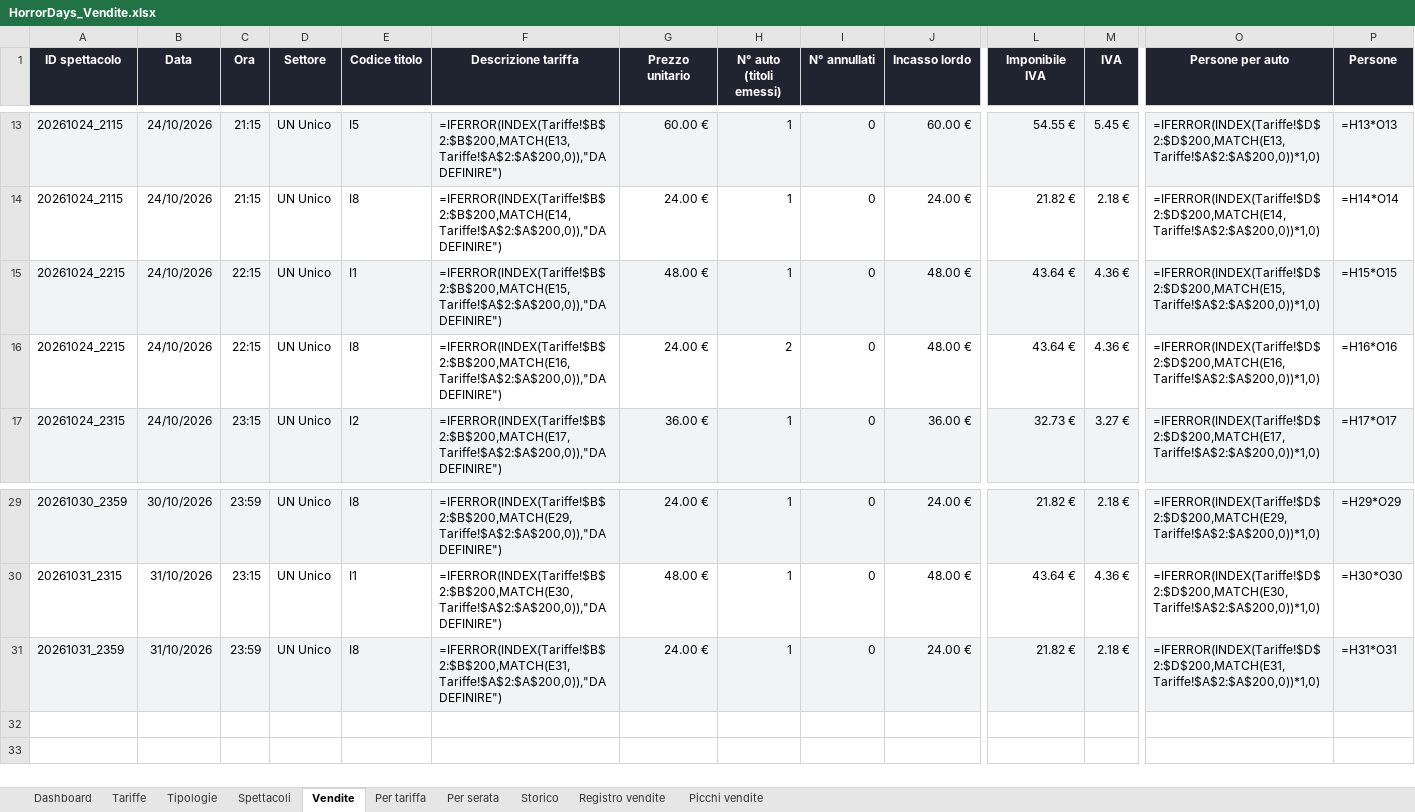
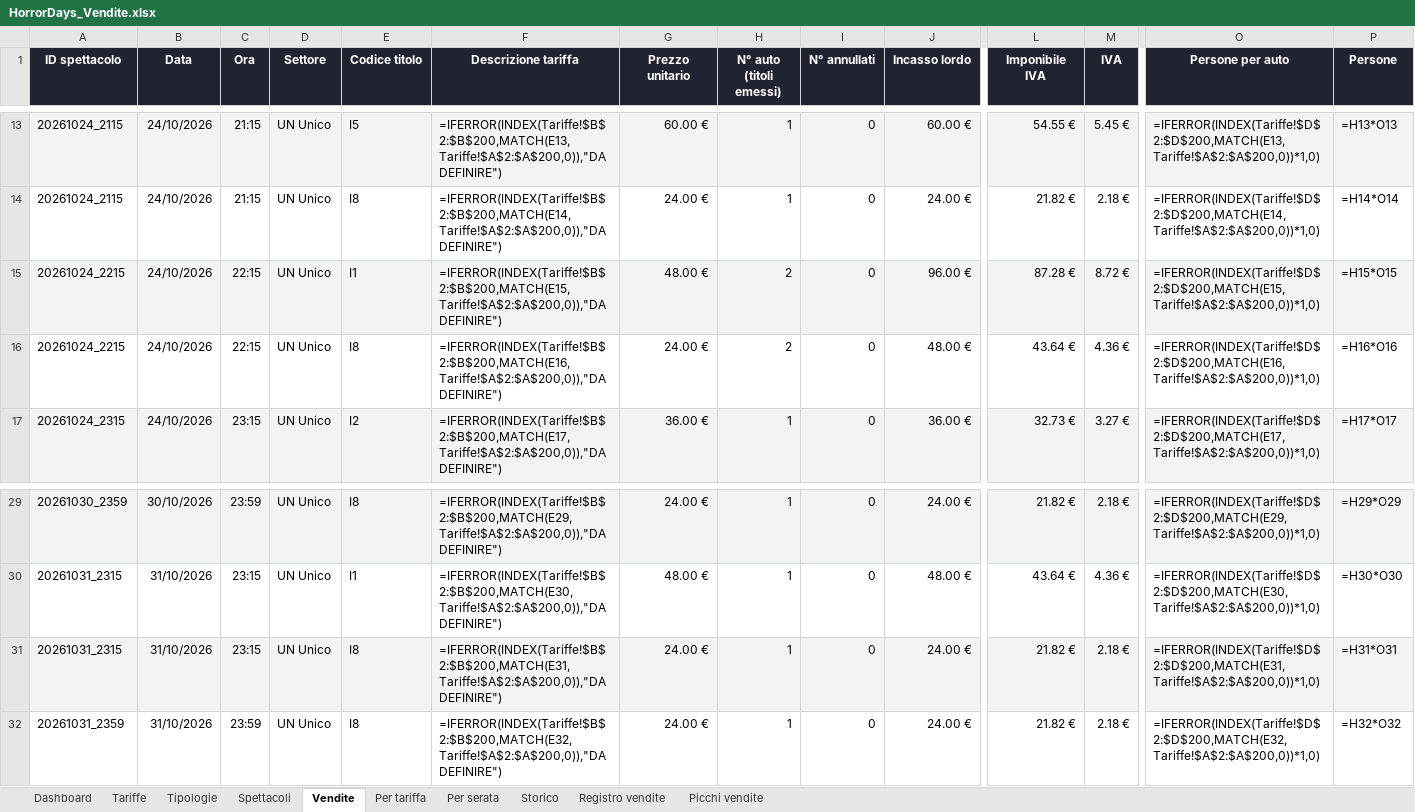
Before and after one commit to boostcreativeai-prog/HorrorDays, an Excel workbook: data/HorrorDays_Vendite.xlsx, sheet Vendite, drawn as a sheet; only a part is shown, gaps mark what is left out; values as stored, in another font and other column widths than the file's, no borders; formulas without a stored value are shown as written; addresses are those after the commit; rows hold the shown columns only; the diff covers the shown part only; the diff names each change by its address in the sheet, - before the commit and + after, or states it on an @@ line.

Commit message:
Report vendite 06/10/2026 21:02

```diff
--- a/data/HorrorDays_Vendite.xlsx (sheet Vendite)
+++ b/data/HorrorDays_Vendite.xlsx (sheet Vendite)
-H15 (N° auto (titoli emessi)): 1
+H15 (N° auto (titoli emessi)): 2
-J15 (Incasso lordo): 48.00 €
+J15 (Incasso lordo): 96.00 €
-L15 (Imponibile IVA): 43.64 €
+L15 (Imponibile IVA): 87.28 €
-M15 (IVA): 4.36 €
+M15 (IVA): 8.72 €
+row 31: 20261031_2315 | 31/10/2026 | 23:15 | UN Unico | I8 | =IFERROR(INDEX(Tariffe!$B$2:$B$200,MATCH(E31,Tariffe!$A$2:$A$200,0)),"DA DEFINIRE") | 24.00 € | 1 | 0 | 24.00 € | 21.82 € | 2.18 € | =IFERROR(INDEX(Tariffe!$D$2:$D$200,MATCH(E31,Tariffe!$A$2:$A$200,0))*1,0) | =H31*O31
-A32:P32 fill: #F2F3F5
+A32:P32 fill: none
-F32 (Descrizione tariffa): =IFERROR(INDEX(Tariffe!$B$2:$B$200,MATCH(E31,Tariffe!$A$2:$A$200,0)),"DA DEFINIRE")
+F32 (Descrizione tariffa): =IFERROR(INDEX(Tariffe!$B$2:$B$200,MATCH(E32,Tariffe!$A$2:$A$200,0)),"DA DEFINIRE")
-O32 (Persone per auto): =IFERROR(INDEX(Tariffe!$D$2:$D$200,MATCH(E31,Tariffe!$A$2:$A$200,0))*1,0)
+O32 (Persone per auto): =IFERROR(INDEX(Tariffe!$D$2:$D$200,MATCH(E32,Tariffe!$A$2:$A$200,0))*1,0)
-P32 (Persone): =H31*O31
+P32 (Persone): =H32*O32
```
Also changed, not shown: cell formats elsewhere in this sheet, sheet Registro vendite, sheet Picchi vendite, sheet Storico, sheet Dashboard, charts or pictures, site/HorrorDays_Vendite.xlsx, 4 other files.
